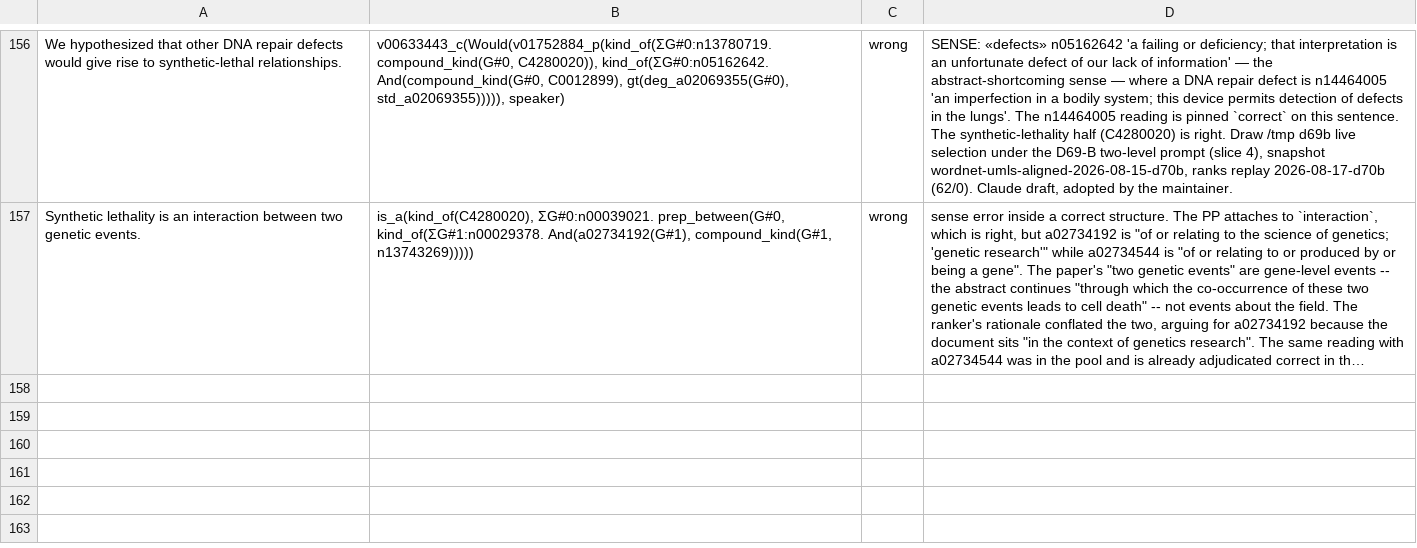
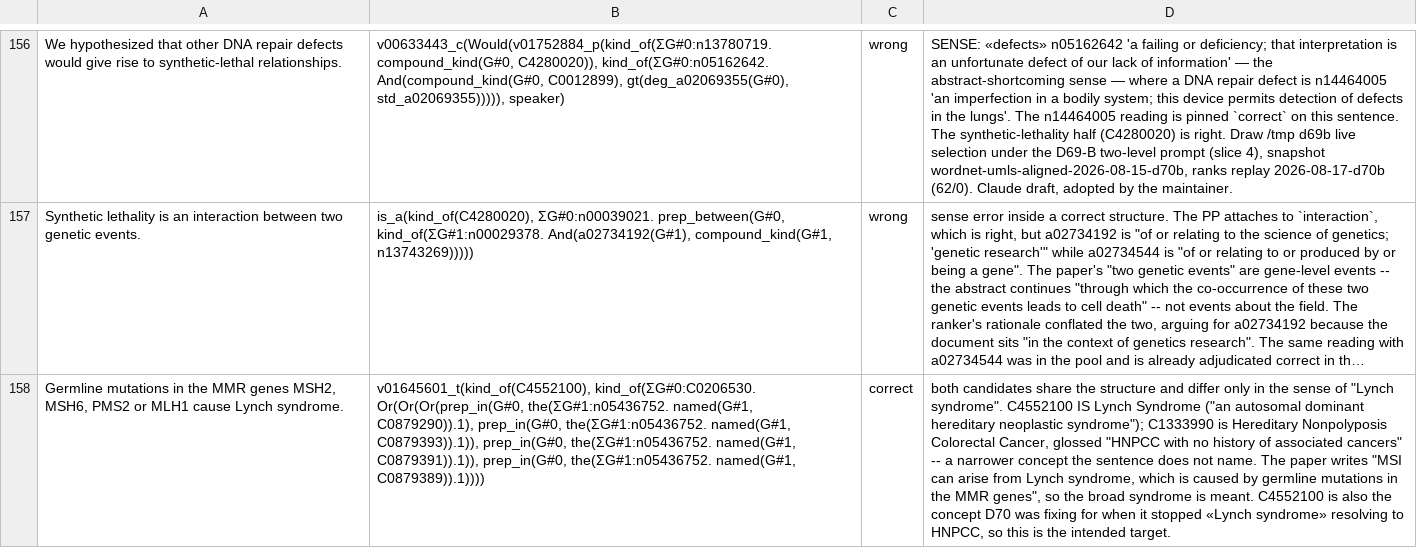
Before and after one commit to eigenius/eigenius, a TSV file: experiments/parsing/reading-adjudications.tsv, drawn as a sheet; only a part is shown, gaps mark what is left out; long unchanged cells end in …; the diff names each change by its address in the sheet, - before the commit and + after, or states it on an @@ line.

```diff
--- a/experiments/parsing/reading-adjudications.tsv
+++ b/experiments/parsing/reading-adjudications.tsv
+row 158: Germline mutations in the MMR genes MSH2, MSH6, PMS2 or MLH1 cause Lynch syndrome. | v01645601_t(kind_of(C4552100), kind_of(ΣG#0:C0206530. Or(Or(Or(prep_in(G#0, the(ΣG#1:n05436752. named(G#1, C0879290)).1), prep_in(G#0, the(ΣG#1:n05436752. named(G#1, C0879393)).1)), prep_in(G#0, the(ΣG#1:n05436752. named(G#1, C0879391)).1)), prep_in(G#0, the(ΣG#1:n05436752. named(G#1, C0879389)).1)))) | correct | both candidates share the structure and differ only in the sense of "Lynch syndrome". C4552100 IS Lynch Syndrome ("an autosomal dominant hereditary neoplastic syndrome"); C1333990 is Hereditary Nonpolyposis Colorectal Cancer, glossed "HNPCC with no history of associated cancers" -- a narrower concept the sentence does not name. The paper writes "MSI can arise from Lynch syndrome, which is caused by germline mutations in the MMR genes", so the broad syndrome is meant. C4552100 is also the concept D70 was fixing for when it stopped «Lynch syndrome» resolving to HNPCC, so this is the intended target.
```
Also changed, not shown: 24 other files.
